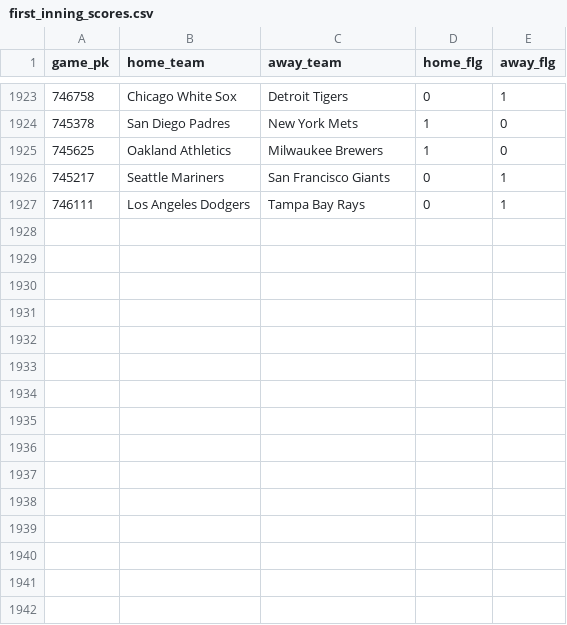
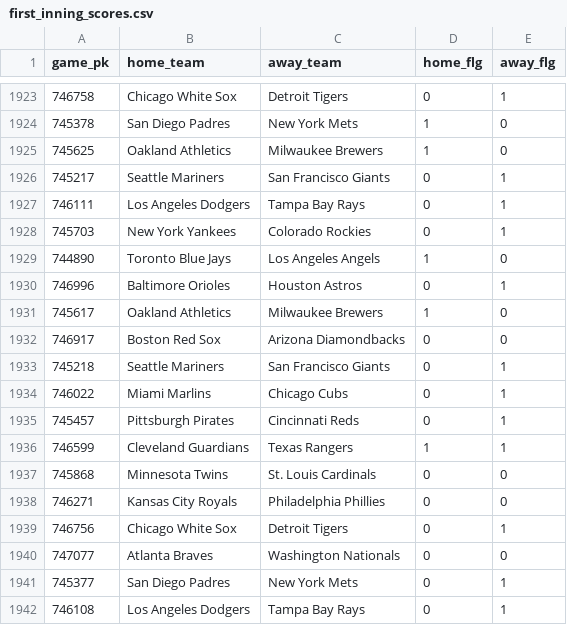
Before and after one commit to chadallison/mlb24, a CSV file: data/first_inning_scores.csv, drawn as a sheet; only a part is shown, gaps mark what is left out; the diff names each change by its address in the sheet, - before the commit and + after, or states it on an @@ line.

```diff
--- a/data/first_inning_scores.csv
+++ b/data/first_inning_scores.csv
+row 1928: 745703 | New York Yankees | Colorado Rockies | 0 | 1
+row 1929: 744890 | Toronto Blue Jays | Los Angeles Angels | 1 | 0
+row 1930: 746996 | Baltimore Orioles | Houston Astros | 0 | 1
+row 1931: 745617 | Oakland Athletics | Milwaukee Brewers | 1 | 0
+row 1932: 746917 | Boston Red Sox | Arizona Diamondbacks | 0 | 0
+row 1933: 745218 | Seattle Mariners | San Francisco Giants | 0 | 1
+row 1934: 746022 | Miami Marlins | Chicago Cubs | 0 | 1
+row 1935: 745457 | Pittsburgh Pirates | Cincinnati Reds | 0 | 1
+row 1936: 746599 | Cleveland Guardians | Texas Rangers | 1 | 1
+row 1937: 745868 | Minnesota Twins | St. Louis Cardinals | 0 | 0
+row 1938: 746271 | Kansas City Royals | Philadelphia Phillies | 0 | 0
+row 1939: 746756 | Chicago White Sox | Detroit Tigers | 0 | 1
+row 1940: 747077 | Atlanta Braves | Washington Nationals | 0 | 0
+row 1941: 745377 | San Diego Padres | New York Mets | 0 | 1
+row 1942: 746108 | Los Angeles Dodgers | Tampa Bay Rays | 0 | 1
```
Also changed, not shown: data/end_games.csv, data/first_scorers.csv, 28 other files.
